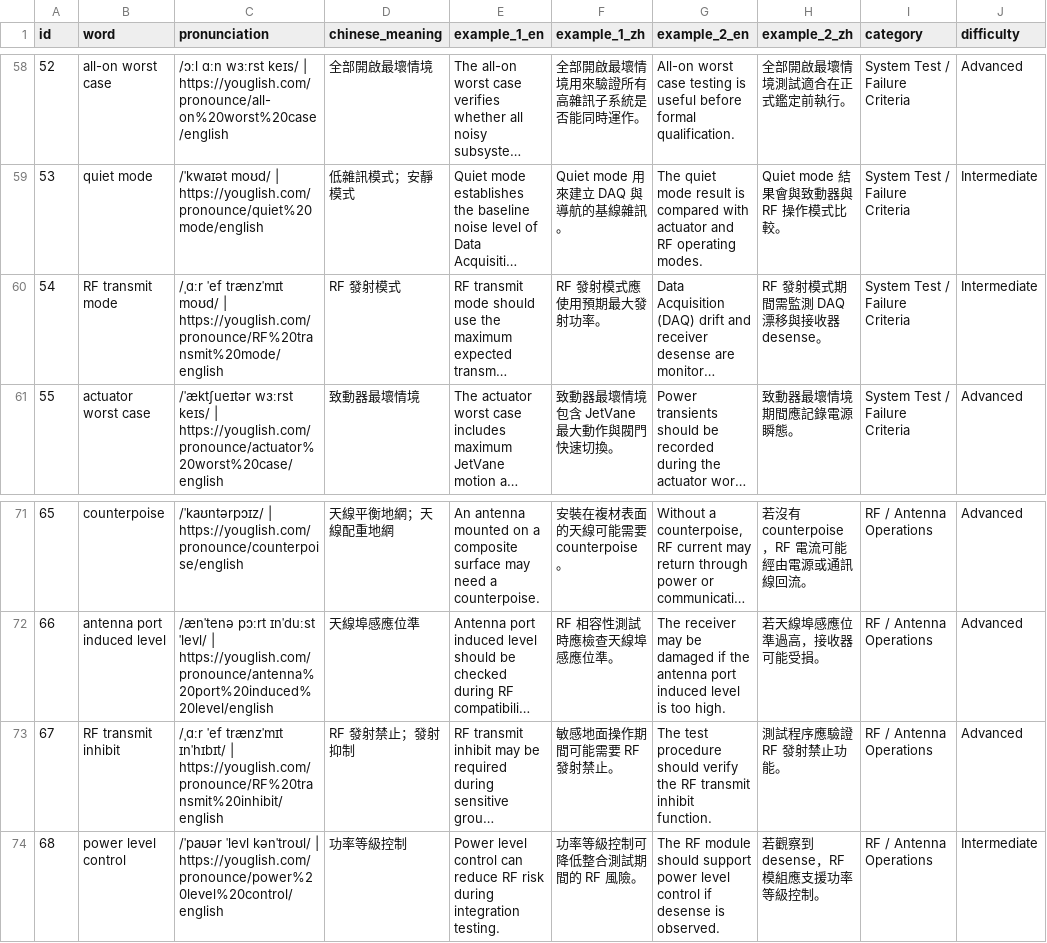
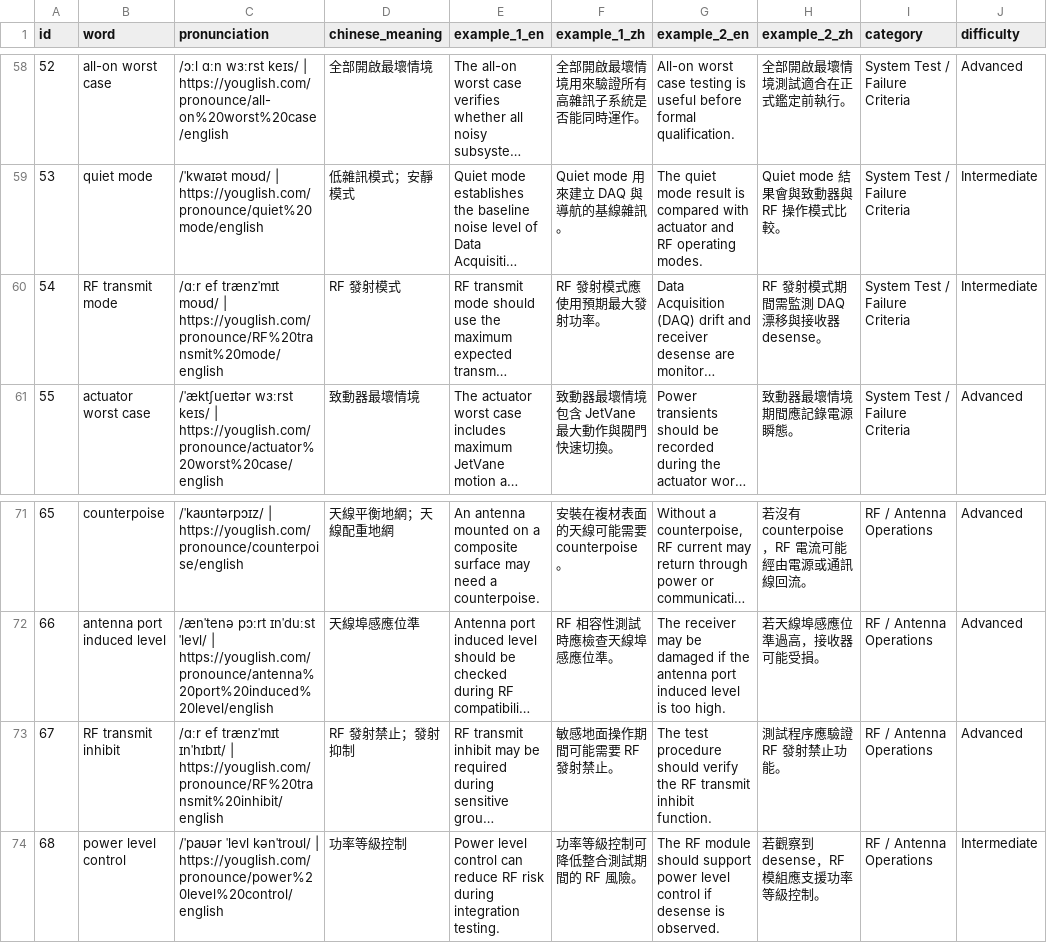
Before and after one commit to Aix-Xquall/EVD_Vocabulary, a CSV file: vocabulary/EMC顧問回覆與系統整合詞彙.csv, drawn as a sheet; only a part is shown, gaps mark what is left out; long unchanged cells end in …; the diff names each change by its address in the sheet, - before the commit and + after, or states it on an @@ line.

Commit message:
fix playback transitions and pronunciation display

```diff
--- a/vocabulary/EMC顧問回覆與系統整合詞彙.csv
+++ b/vocabulary/EMC顧問回覆與系統整合詞彙.csv
-C60 (pronunciation): /ˌɑːr ˈef trænzˈmɪt moʊd/…
+C60 (pronunciation): /ɑːr ef trænzˈmɪt moʊd/…
-C73 (pronunciation): /ˌɑːr ˈef trænzˈmɪt ɪnˈhɪbɪt/…
+C73 (pronunciation): /ɑːr ef trænzˈmɪt ɪnˈhɪbɪt/…
```
Also changed, not shown: vocabulary/hard_words.csv, 12 other files.
